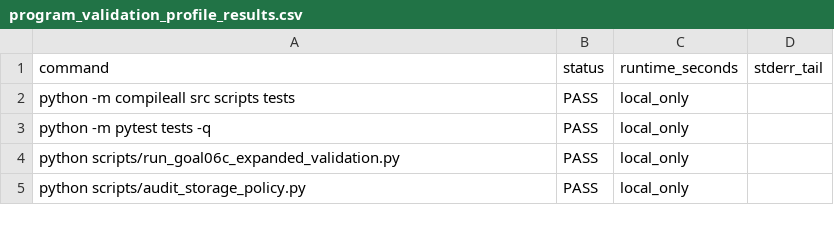
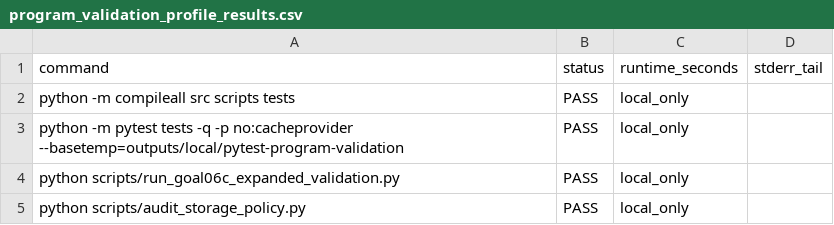
Before and after one commit to RyanLu0203/A_share_premarket_core, a CSV file: outputs/audits/program_validation_profile_results.csv, drawn as a sheet; only a part is shown.

Commit message:
fix(validation): isolate profile pytest runtime

```diff
--- a/outputs/audits/program_validation_profile_results.csv
+++ b/outputs/audits/program_validation_profile_results.csv
@@ -2,3 +2,3 @@ command,status,runtime_seconds,stderr_tail
 python -m compileall src scripts tests,PASS,local_only,
-python -m pytest tests -q,PASS,local_only,
+python -m pytest tests -q -p no:cacheprovider --basetemp=outputs/local/pytest-program-validation,PASS,local_only,
 python scripts/run_goal06c_expanded_validation.py,PASS,local_only,
```
Also changed, not shown: 2 other files.
